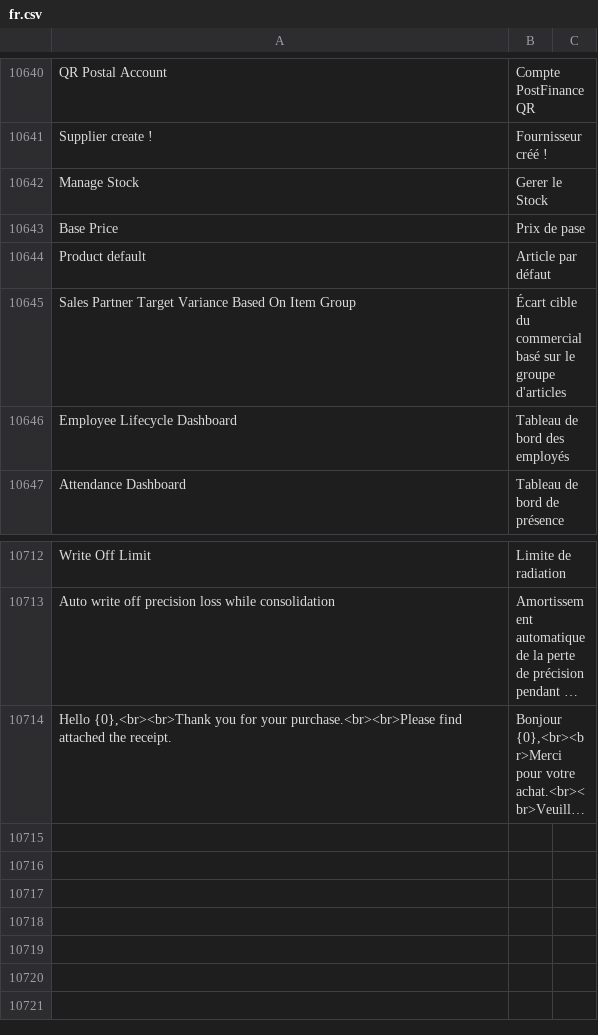
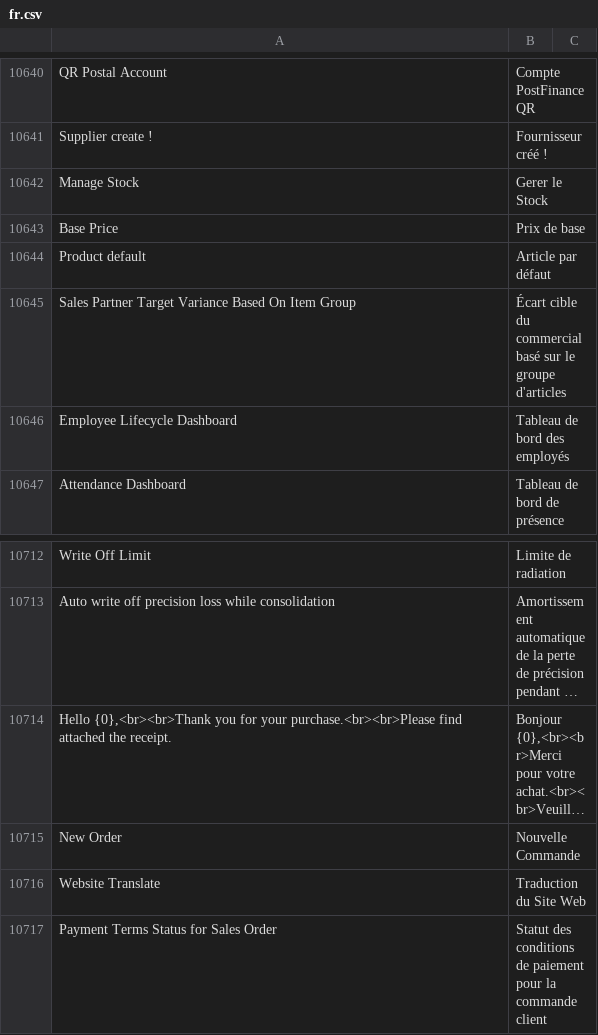
Before and after one commit to bvisible/erpnext, a CSV file: erpnext/translations/fr.csv, drawn as a sheet; only a part is shown, gaps mark what is left out; long unchanged cells end in …; the diff names each change by its address in the sheet, - before the commit and + after, or states it on an @@ line.

Commit message:
Update fr.csv
Update

```diff
--- a/erpnext/translations/fr.csv
+++ b/erpnext/translations/fr.csv
-B10643: Prix de pase
+B10643: Prix de base
+row 10715: New Order | Nouvelle Commande
+row 10716: Website Translate | Traduction du Site Web
+row 10717: Payment Terms Status for Sales Order | Statut des conditions de paiement pour la commande client
```
